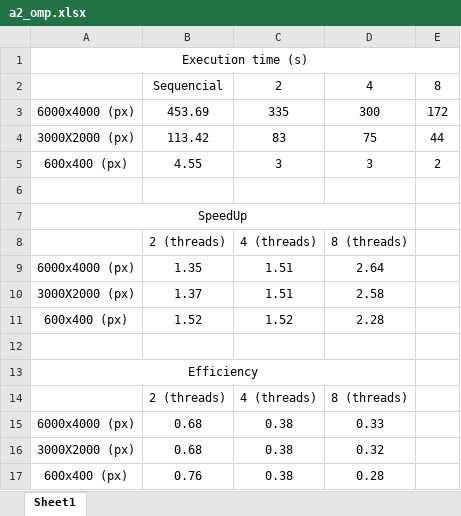
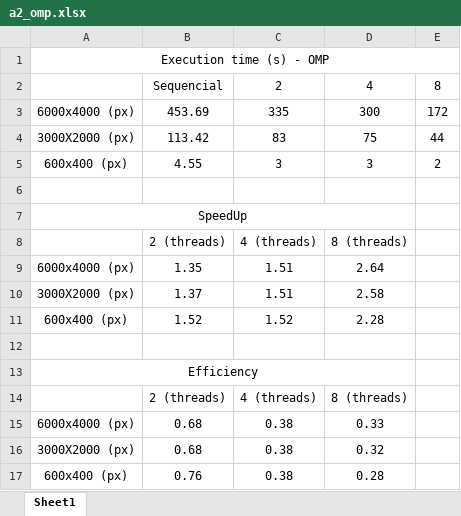
Before and after one commit to JordiLazo/103084_High-Performance-Computing-, an Excel workbook: assignment_2/a2_omp.xlsx, sheet Sheet1, drawn as a sheet; values as stored, in another font and other column widths than the file's, no borders; charts and pictures not drawn; the diff names each change by its address in the sheet, - before the commit and + after, or states it on an @@ line.

```diff
--- a/assignment_2/a2_omp.xlsx (sheet Sheet1)
+++ b/assignment_2/a2_omp.xlsx (sheet Sheet1)
-A1: Execution time (s)
+A1: Execution time (s) - OMP
```
Also changed, not shown: assignment_3/a3_mpi.xlsx, assignment_4/a4_hybid.xlsx, 10 other files.
